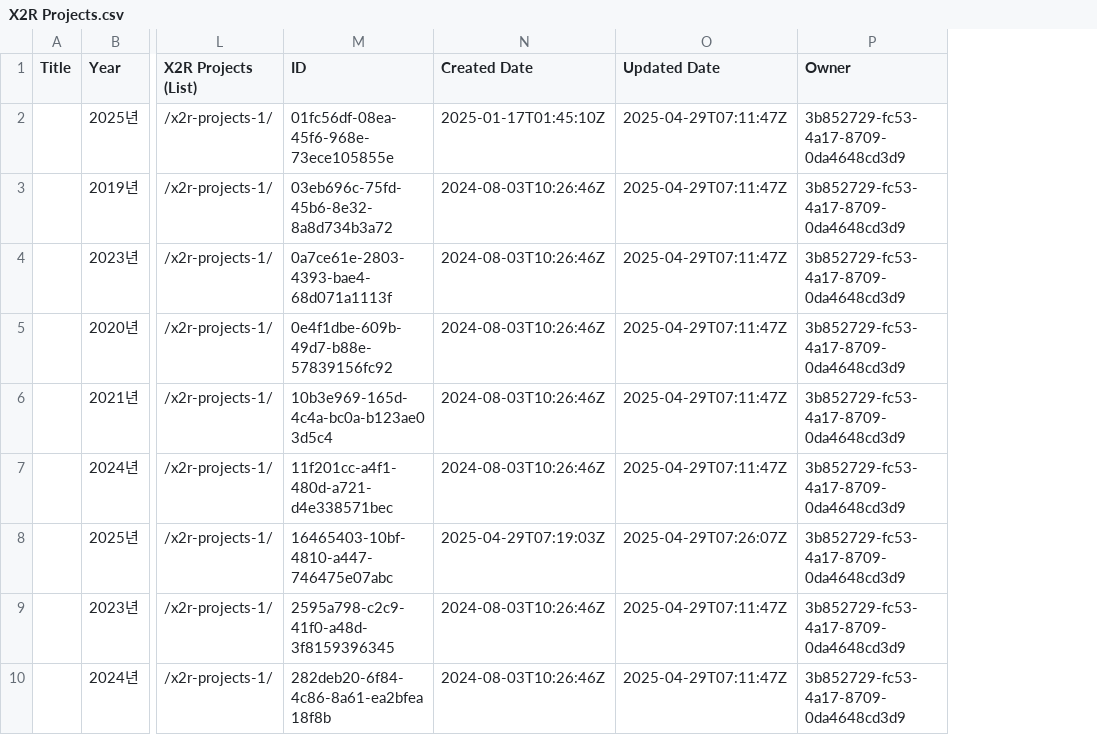
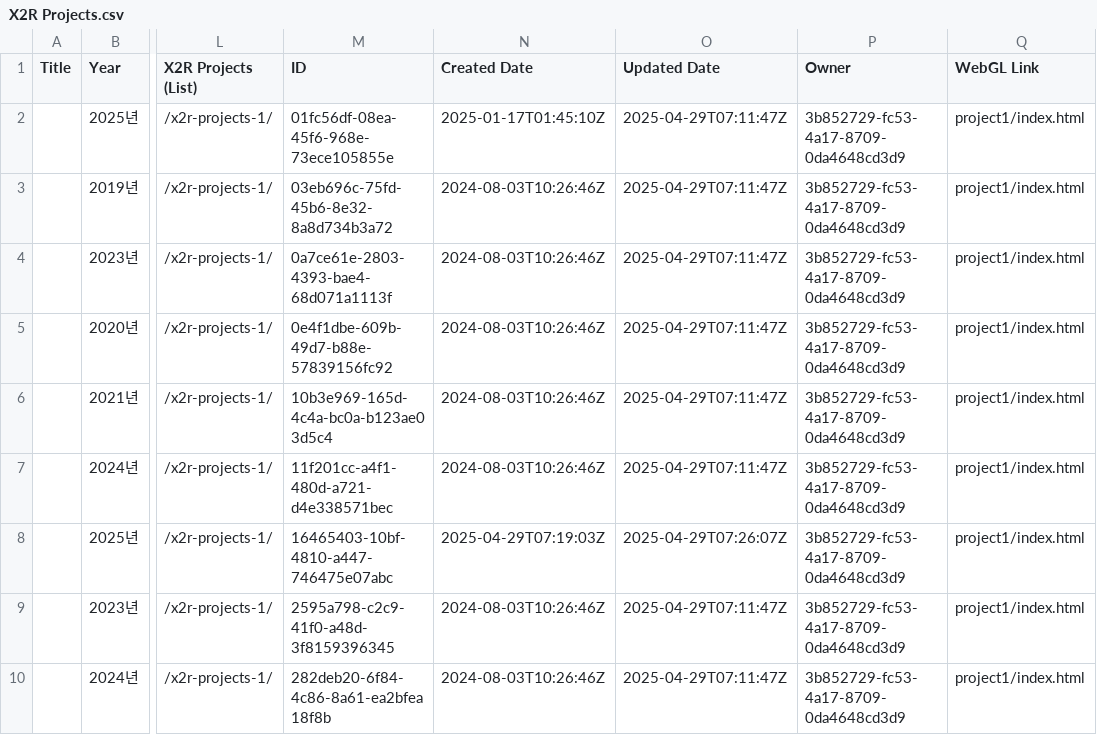
Before and after one commit to X2RMaster/X2RHomepage, a CSV file: X2R Projects.csv, drawn as a sheet; only a part is shown, gaps mark what is left out; the diff names each change by its address in the sheet, - before the commit and + after, or states it on an @@ line.

```diff
--- a/X2R Projects.csv
+++ b/X2R Projects.csv
+column Q (WebGL Link), rows 2-10: all project1/index.html
```
Also changed, not shown: 2 other files.
